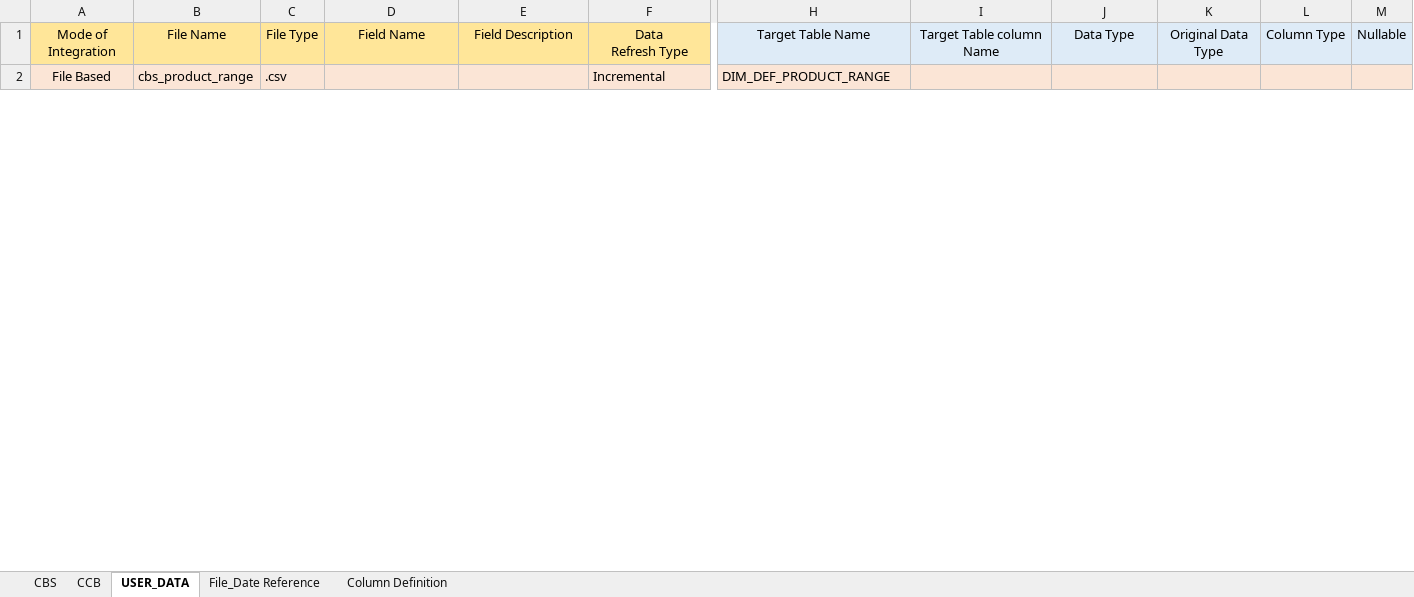
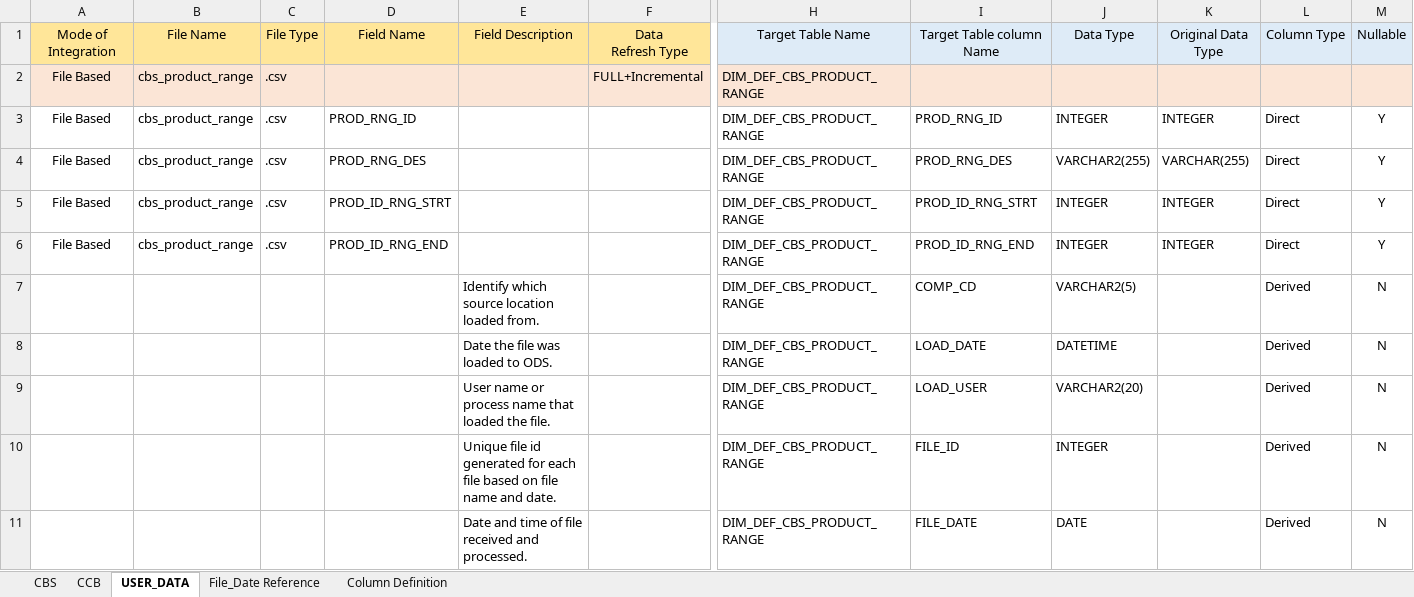
Before and after one commit to notting-hill/AEP_documents, an Excel workbook: DTAC-SOURCE-TO-TARGET-MAPPING_SET2_0.3.xlsx, sheet USER_DATA, drawn as a sheet; only a part is shown, gaps mark what is left out; values as stored, in another font and other column widths than the file's, no borders; rows hold the shown columns only; the diff covers the shown part only; the diff names each change by its address in the sheet, - before the commit and + after, or states it on an @@ line.

Commit message:
REview Comments from DTAC on 27thFEb20
REview Comments from DTAC on 27thFEb2020

```diff
--- a/DTAC-SOURCE-TO-TARGET-MAPPING_SET2_0.3.xlsx (sheet USER_DATA)
+++ b/DTAC-SOURCE-TO-TARGET-MAPPING_SET2_0.3.xlsx (sheet USER_DATA)
-F2: Incremental
+F2: FULL+Incremental
-H2: DIM_DEF_PRODUCT_RANGE
+H2: DIM_DEF_CBS_PRODUCT_RANGE
+row 3: File Based | cbs_product_range | .csv | PROD_RNG_ID |  |  | DIM_DEF_CBS_PRODUCT_RANGE | PROD_RNG_ID | INTEGER | INTEGER | Direct | Y
+row 4: File Based | cbs_product_range | .csv | PROD_RNG_DES |  |  | DIM_DEF_CBS_PRODUCT_RANGE | PROD_RNG_DES | VARCHAR2(255) | VARCHAR(255) | Direct | Y
+row 5: File Based | cbs_product_range | .csv | PROD_ID_RNG_STRT |  |  | DIM_DEF_CBS_PRODUCT_RANGE | PROD_ID_RNG_STRT | INTEGER | INTEGER | Direct | Y
+row 6: File Based | cbs_product_range | .csv | PROD_ID_RNG_END |  |  | DIM_DEF_CBS_PRODUCT_RANGE | PROD_ID_RNG_END | INTEGER | INTEGER | Direct | Y
+row 7:  |  |  |  | Identify which source location loaded from. |  | DIM_DEF_CBS_PRODUCT_RANGE | COMP_CD | VARCHAR2(5) |  | Derived | N
+row 8:  |  |  |  | Date the file was loaded to ODS. |  | DIM_DEF_CBS_PRODUCT_RANGE | LOAD_DATE | DATETIME |  | Derived | N
+row 9:  |  |  |  | User name or process name that loaded the file. |  | DIM_DEF_CBS_PRODUCT_RANGE | LOAD_USER | VARCHAR2(20) |  | Derived | N
+row 10:  |  |  |  | Unique file id generated for each file based on file name and date. |  | DIM_DEF_CBS_PRODUCT_RANGE | FILE_ID | INTEGER |  | Derived | N
+row 11:  |  |  |  | Date and time of file received and processed. |  | DIM_DEF_CBS_PRODUCT_RANGE | FILE_DATE | DATE |  | Derived | N
```
Also changed, not shown: 35 added rows and 6 edited cells elsewhere in this sheet, sheet CBS, sheet CCB, hidden cells, 1 other file.
